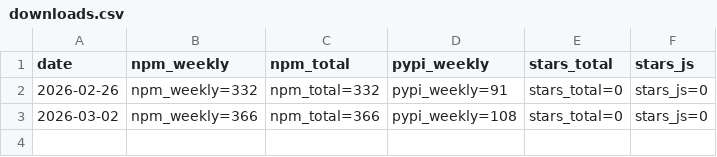
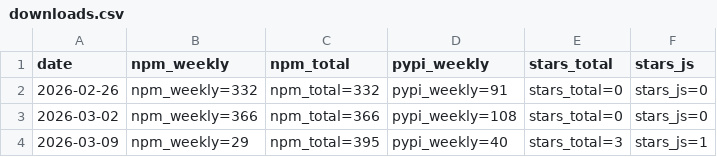
Before and after one commit to 0x20fearless/eu-vat-rates-data, a CSV file: stats/downloads.csv, drawn as a sheet; the diff names each change by its address in the sheet, - before the commit and + after, or states it on an @@ line.

Commit message:
chore: weekly stats 2026-03-09

```diff
--- a/stats/downloads.csv
+++ b/stats/downloads.csv
+row 4: 2026-03-09 | npm_weekly=29 | npm_total=395 | pypi_weekly=40 | stars_total=3 | stars_js=1
```
